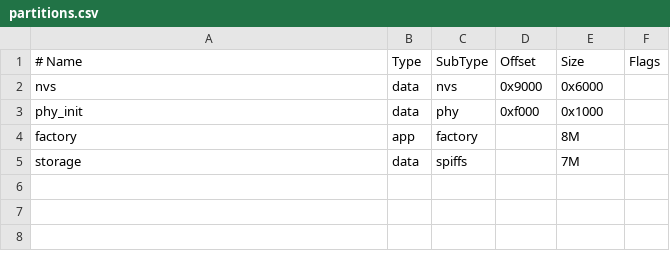
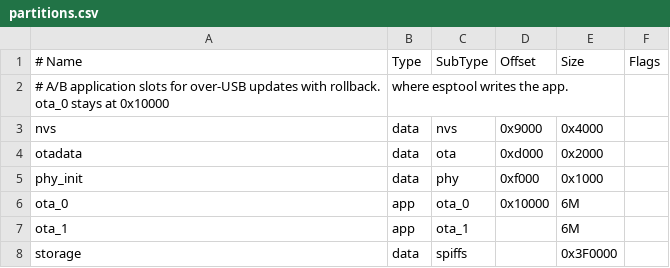
Before and after one commit to catorendal-a11y/tessera-deck, a CSV file: partitions.csv, drawn as a sheet.

```diff
--- a/partitions.csv
+++ b/partitions.csv
@@ -1,5 +1,8 @@
 # Name,   Type, SubType, Offset,  Size, Flags
-nvs,      data, nvs,     0x9000,  0x6000,
+# A/B application slots for over-USB updates with rollback. ota_0 stays at 0x10000, where esptool writes the app.
+nvs,      data, nvs,     0x9000,  0x4000,
+otadata,  data, ota,     0xd000,  0x2000,
 phy_init, data, phy,     0xf000,  0x1000,
-factory,  app,  factory, ,        8M,
-storage,  data, spiffs,  ,        7M,
+ota_0,    app,  ota_0,   0x10000, 6M,
+ota_1,    app,  ota_1,   ,        6M,
+storage,  data, spiffs,  ,        0x3F0000,
```
Also changed, not shown: 16 other files.
